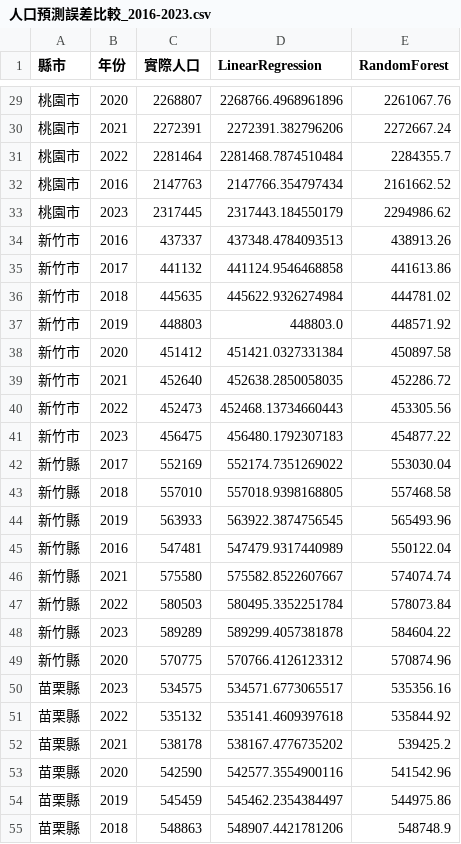
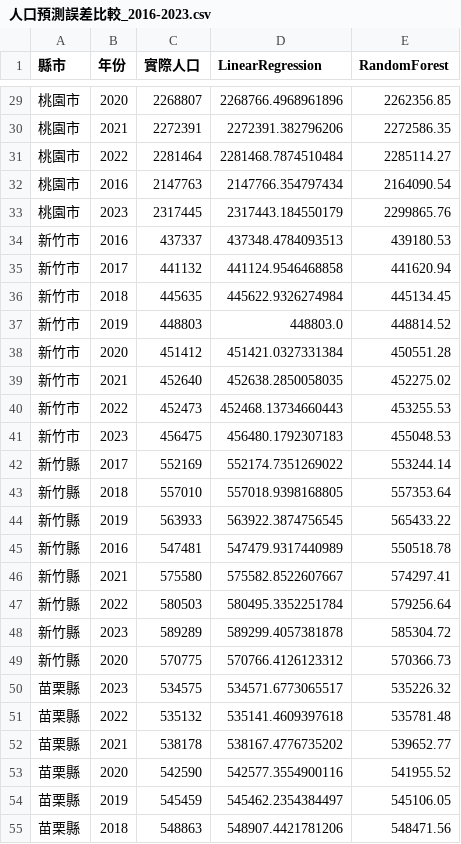
Before and after one commit to jenny870604/code, a CSV file: subject/Predict/人口預測誤差比較_2016-2023.csv, drawn as a sheet; only a part is shown, gaps mark what is left out; the diff covers the shown part only.

```diff
--- a/subject/Predict/人口預測誤差比較_2016-2023.csv
+++ b/subject/Predict/人口預測誤差比較_2016-2023.csv
@@ -29,27 +29,27 @@
-桃園市,2020,2268807,2268766.4968961896,2261067.76
-桃園市,2021,2272391,2272391.382796206,2272667.24
-桃園市,2022,2281464,2281468.7874510484,2284355.7
-桃園市,2016,2147763,2147766.354797434,2161662.52
-桃園市,2023,2317445,2317443.184550179,2294986.62
-新竹市,2016,437337,437348.4784093513,438913.26
-新竹市,2017,441132,441124.9546468858,441613.86
-新竹市,2018,445635,445622.9326274984,444781.02
-新竹市,2019,448803,448803.0,448571.92
-新竹市,2020,451412,451421.0327331384,450897.58
-新竹市,2021,452640,452638.2850058035,452286.72
-新竹市,2022,452473,452468.13734660443,453305.56
-新竹市,2023,456475,456480.1792307183,454877.22
-新竹縣,2017,552169,552174.7351269022,553030.04
-新竹縣,2018,557010,557018.9398168805,557468.58
-新竹縣,2019,563933,563922.3874756545,565493.96
-新竹縣,2016,547481,547479.9317440989,550122.04
-新竹縣,2021,575580,575582.8522607667,574074.74
-新竹縣,2022,580503,580495.3352251784,578073.84
-新竹縣,2023,589289,589299.4057381878,584604.22
-新竹縣,2020,570775,570766.4126123312,570874.96
-苗栗縣,2023,534575,534571.6773065517,535356.16
-苗栗縣,2022,535132,535141.4609397618,535844.92
-苗栗縣,2021,538178,538167.4776735202,539425.2
-苗栗縣,2020,542590,542577.3554900116,541542.96
-苗栗縣,2019,545459,545462.2354384497,544975.86
-苗栗縣,2018,548863,548907.4421781206,548748.9
+桃園市,2020,2268807,2268766.4968961896,2262356.85
+桃園市,2021,2272391,2272391.382796206,2272586.35
+桃園市,2022,2281464,2281468.7874510484,2285114.27
+桃園市,2016,2147763,2147766.354797434,2164090.54
+桃園市,2023,2317445,2317443.184550179,2299865.76
+新竹市,2016,437337,437348.4784093513,439180.53
+新竹市,2017,441132,441124.9546468858,441620.94
+新竹市,2018,445635,445622.9326274984,445134.45
+新竹市,2019,448803,448803.0,448814.52
+新竹市,2020,451412,451421.0327331384,450551.28
+新竹市,2021,452640,452638.2850058035,452275.02
+新竹市,2022,452473,452468.13734660443,453255.53
+新竹市,2023,456475,456480.1792307183,455048.53
+新竹縣,2017,552169,552174.7351269022,553244.14
+新竹縣,2018,557010,557018.9398168805,557353.64
+新竹縣,2019,563933,563922.3874756545,565433.22
+新竹縣,2016,547481,547479.9317440989,550518.78
+新竹縣,2021,575580,575582.8522607667,574297.41
+新竹縣,2022,580503,580495.3352251784,579256.64
+新竹縣,2023,589289,589299.4057381878,585304.72
+新竹縣,2020,570775,570766.4126123312,570366.73
+苗栗縣,2023,534575,534571.6773065517,535226.32
+苗栗縣,2022,535132,535141.4609397618,535781.48
+苗栗縣,2021,538178,538167.4776735202,539652.77
+苗栗縣,2020,542590,542577.3554900116,541955.52
+苗栗縣,2019,545459,545462.2354384497,545106.05
+苗栗縣,2018,548863,548907.4421781206,548471.56
```
Also changed, not shown: 149 edited cells elsewhere in this file, subject/Predict/人口預測誤差指標.csv, 6 other files.
